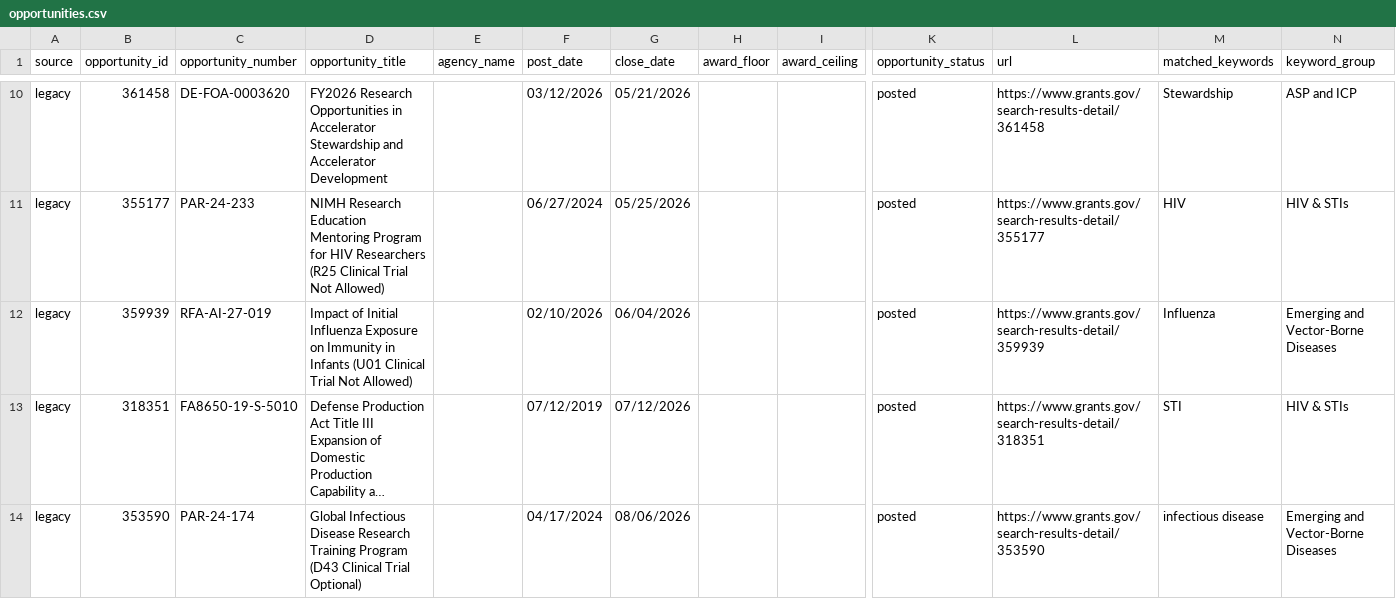
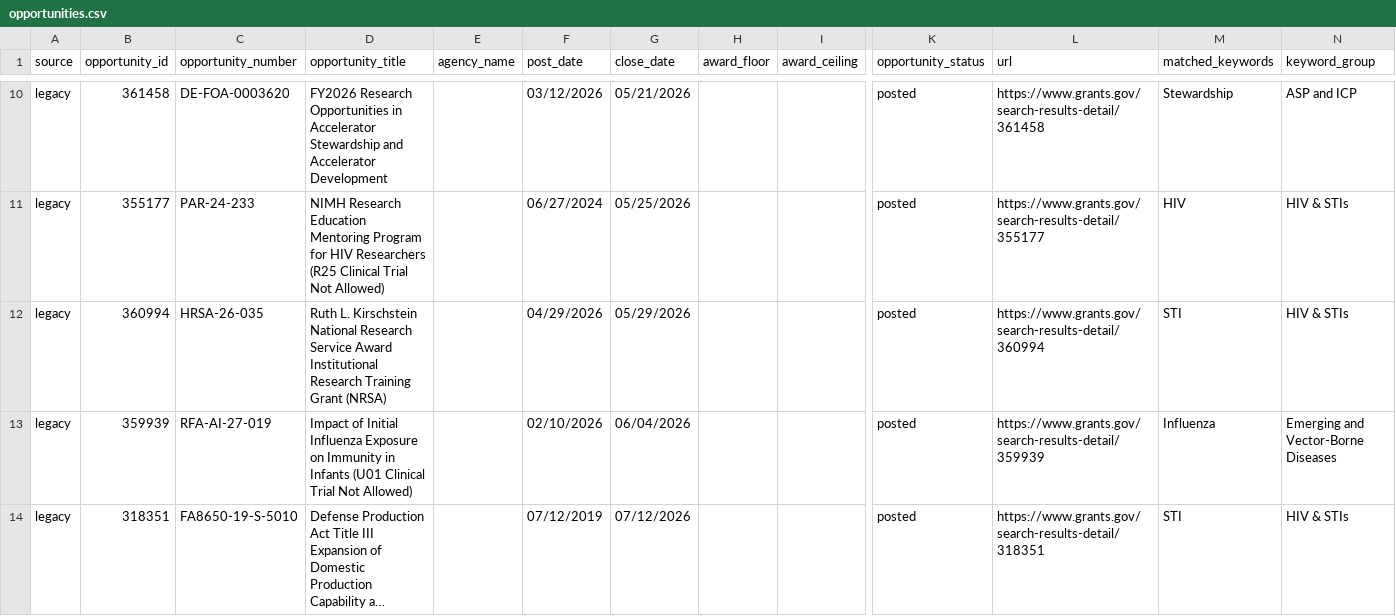
Before and after one commit to wf-id/grantscraper, a CSV file: docs/opportunities.csv, drawn as a sheet; only a part is shown, gaps mark what is left out; the shorter side is filled out with more unchanged rows; long unchanged cells end in …; rows hold the shown columns only; the diff covers the shown part only; the diff names each change by its address in the sheet, - before the commit and + after, or states it on an @@ line.

```diff
--- a/docs/opportunities.csv
+++ b/docs/opportunities.csv
+row 12: legacy | 360994 | HRSA-26-035 | Ruth L. Kirschstein National Research Service Award Institutional Research Training Grant (NRSA) |  | 04/29/2026 | 05/29/2026 |  |  | posted | https://www.grants.gov/search-results-detail/360994 | STI | HIV & STIs
```
Also changed, not shown: 1 removed row and 3 edited cells elsewhere in this file, 1 other file.
